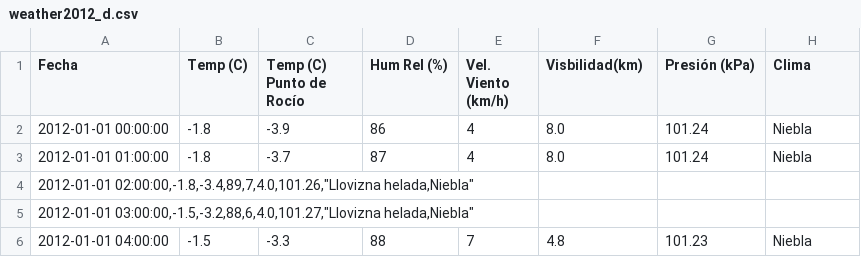
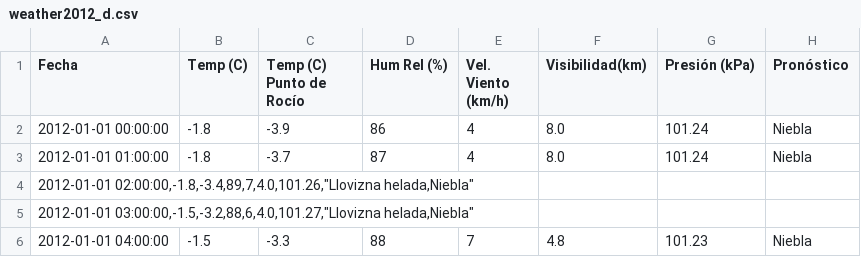
Before and after one commit to dfloaiza/Python_TTIC2022, a CSV file: Semana2/Tarea1/weather2012_d.csv, drawn as a sheet; only a part is shown.

Commit message:
Update weather2012_d.csv

```diff
--- a/Semana2/Tarea1/weather2012_d.csv
+++ b/Semana2/Tarea1/weather2012_d.csv
@@ -1,2 +1,2 @@
-Fecha,Temp (C),Temp (C) Punto de Rocío,Hum Rel (%),Vel. Viento (km/h),Visbilidad(km), Presión (kPa),Clima
+Fecha,Temp (C),Temp (C) Punto de Rocío,Hum Rel (%),Vel. Viento (km/h),Visibilidad(km), Presión (kPa),Pronóstico
 2012-01-01 00:00:00,-1.8,-3.9,86,4,8.0,101.24,Niebla
```
